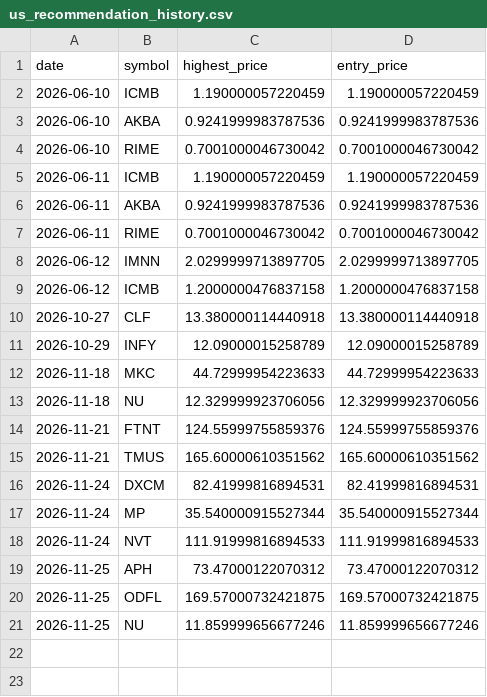
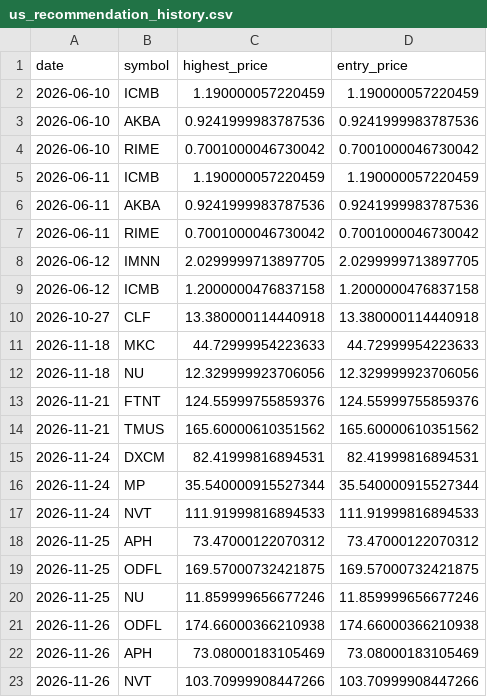
Before and after one commit to Stock-tsuboi/stock-screener, a CSV file: us_recommendation_history.csv, drawn as a sheet; removed rows and columns are numbered as before the commit, all else as after; the diff names each change by its address in the sheet, - before the commit and + after, or states it on an @@ line.

```diff
--- a/us_recommendation_history.csv
+++ b/us_recommendation_history.csv
-row 11: 2026-10-29 | INFY | 12.09000015258789 | 12.09000015258789
+row 21: 2026-11-26 | ODFL | 174.66000366210938 | 174.66000366210938
+row 22: 2026-11-26 | APH | 73.08000183105469 | 73.08000183105469
+row 23: 2026-11-26 | NVT | 103.70999908447266 | 103.70999908447266
```
